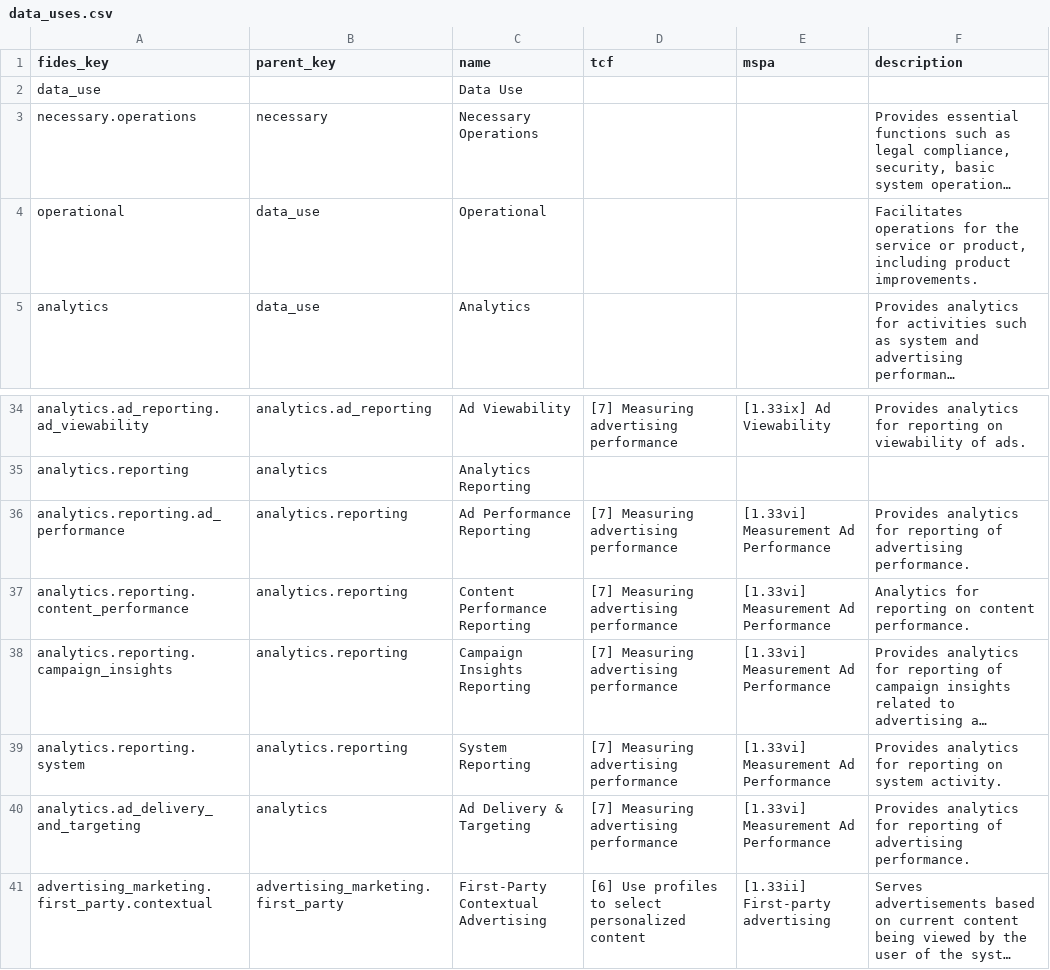
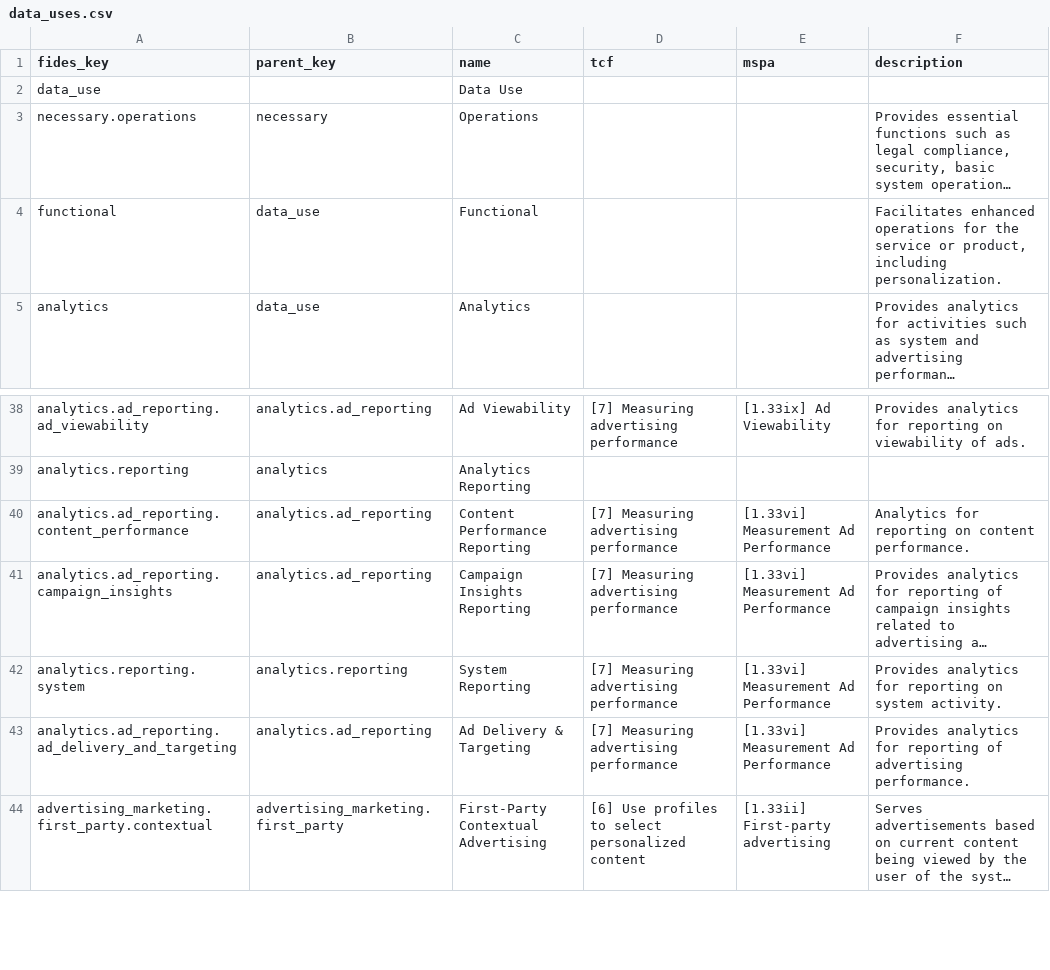
Before and after one commit to IABTechLab/fideslang, a CSV file: mkdocs/docs/csv/data_uses.csv, drawn as a sheet; only a part is shown, gaps mark what is left out; long unchanged cells end in …; removed rows and columns are numbered as before the commit, all else as after; the diff covers the shown part only; the diff names each change by its address in the sheet, - before the commit and + after, or states it on an @@ line.

```diff
--- a/mkdocs/docs/csv/data_uses.csv
+++ b/mkdocs/docs/csv/data_uses.csv
-C3 (name): Necessary Operations
+C3 (name): Operations
-A4 (fides_key): operational
+A4 (fides_key): functional
-C4 (name): Operational
+C4 (name): Functional
-F4 (description): Facilitates operations for the service or product, including product improvements.
+F4 (description): Facilitates enhanced operations for the service or product, including personalization.
-row 36: analytics.reporting.ad_performance | analytics.reporting | Ad Performance Reporting | [7] Measuring advertising performance | [1.33vi] Measurement Ad Performance | Provides analytics for reporting of advertising performance.
-A40 (fides_key): analytics.reporting.content_performance
+A40 (fides_key): analytics.ad_reporting.content_performance
-B40:B41 (parent_key): analytics.reporting
+B40:B41 (parent_key): analytics.ad_reporting
-A41 (fides_key): analytics.reporting.campaign_insights
+A41 (fides_key): analytics.ad_reporting.campaign_insights
-A43 (fides_key): analytics.ad_delivery_and_targeting
+A43 (fides_key): analytics.ad_reporting.ad_delivery_and_targeting
-B43 (parent_key): analytics
+B43 (parent_key): analytics.ad_reporting
```
Also changed, not shown: 9 added rows, 5 removed rows and 19 edited cells elsewhere in this file, mkdocs/docs/csv/data_elements.csv, 9 other files.
